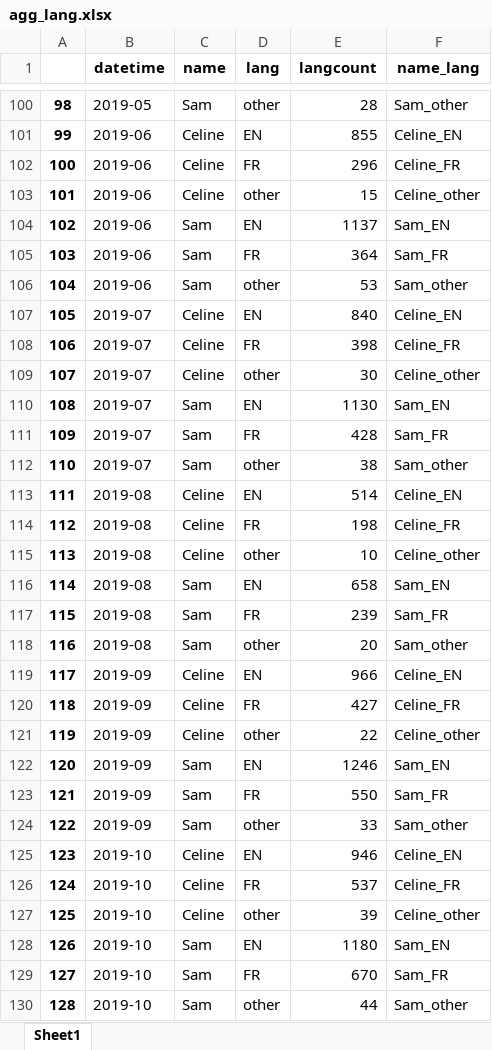
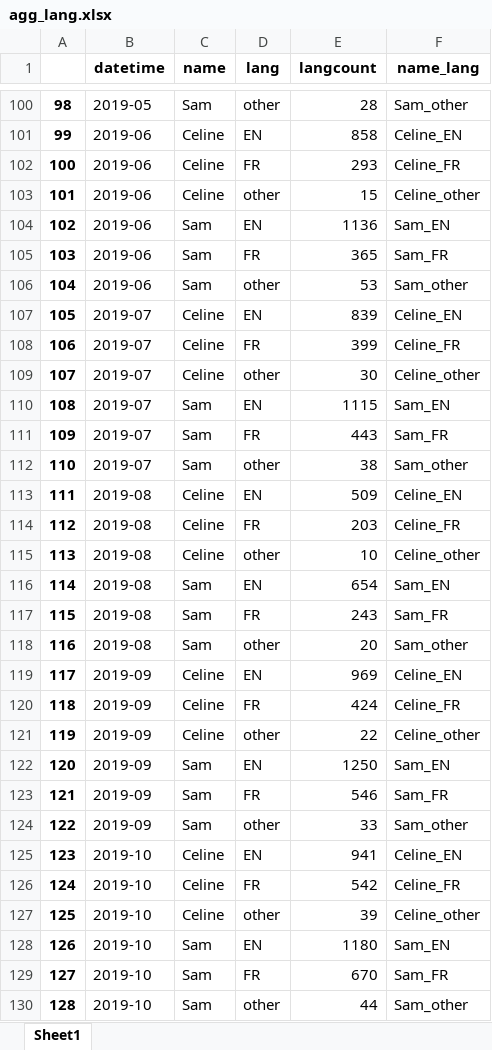
Before and after one commit to celine-y/sams-bday, an Excel workbook: agg_lang.xlsx, sheet Sheet1, drawn as a sheet; only a part is shown, gaps mark what is left out; values as stored, in another font and other column widths than the file's, no borders; the diff covers the shown part only; the diff names each change by its address in the sheet, - before the commit and + after, or states it on an @@ line.

```diff
--- a/agg_lang.xlsx (sheet Sheet1)
+++ b/agg_lang.xlsx (sheet Sheet1)
-E101 (langcount): 855
+E101 (langcount): 858
-E102 (langcount): 296
+E102 (langcount): 293
-E104 (langcount): 1137
+E104 (langcount): 1136
-E105 (langcount): 364
+E105 (langcount): 365
-E107 (langcount): 840
+E107 (langcount): 839
-E108 (langcount): 398
+E108 (langcount): 399
-E110 (langcount): 1130
+E110 (langcount): 1115
-E111 (langcount): 428
+E111 (langcount): 443
-E113 (langcount): 514
+E113 (langcount): 509
-E114 (langcount): 198
+E114 (langcount): 203
-E116 (langcount): 658
+E116 (langcount): 654
-E117 (langcount): 239
+E117 (langcount): 243
-E119 (langcount): 966
+E119 (langcount): 969
-E120 (langcount): 427
+E120 (langcount): 424
-E122 (langcount): 1246
+E122 (langcount): 1250
-E123 (langcount): 550
+E123 (langcount): 546
-E125 (langcount): 946
+E125 (langcount): 941
-E126 (langcount): 537
+E126 (langcount): 542
```
Also changed, not shown: 104 edited cells elsewhere in this sheet, celine_lang.xlsx, msg_data_per_month.xlsx, 4 other files.
